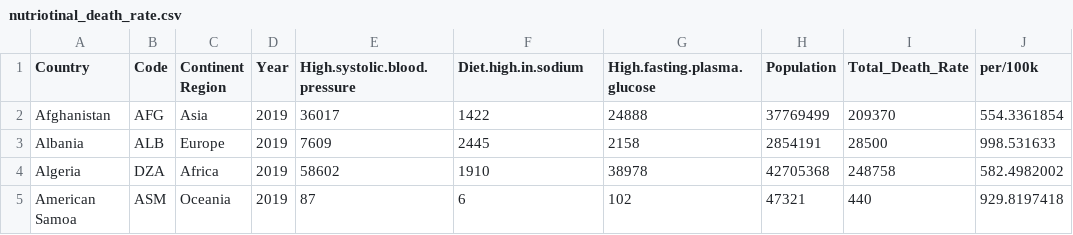
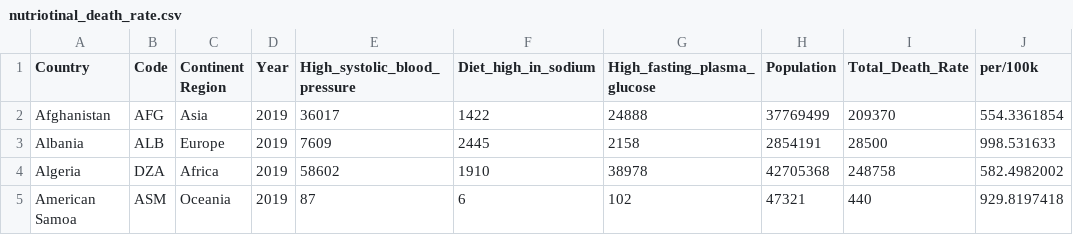
Before and after one commit to kaiyun94/FIT3179-Assignment-2, a CSV file: data/nutriotinal_death_rate.csv, drawn as a sheet; only a part is shown.

Commit message:
amended nutritional dataset

```diff
--- a/data/nutriotinal_death_rate.csv
+++ b/data/nutriotinal_death_rate.csv
@@ -1,2 +1,2 @@
-Country,Code,Continent Region,Year,High.systolic.blood.pressure,Diet.high.in.sodium,High.fasting.plasma.glucose,Population,Total_Death_Rate,per/100k
+Country,Code,Continent Region,Year,High_systolic_blood_pressure,Diet_high_in_sodium,High_fasting_plasma_glucose,Population,Total_Death_Rate,per/100k
 Afghanistan,AFG,Asia,2019,36017,1422,24888,37769499,209370,554.3361854
```
